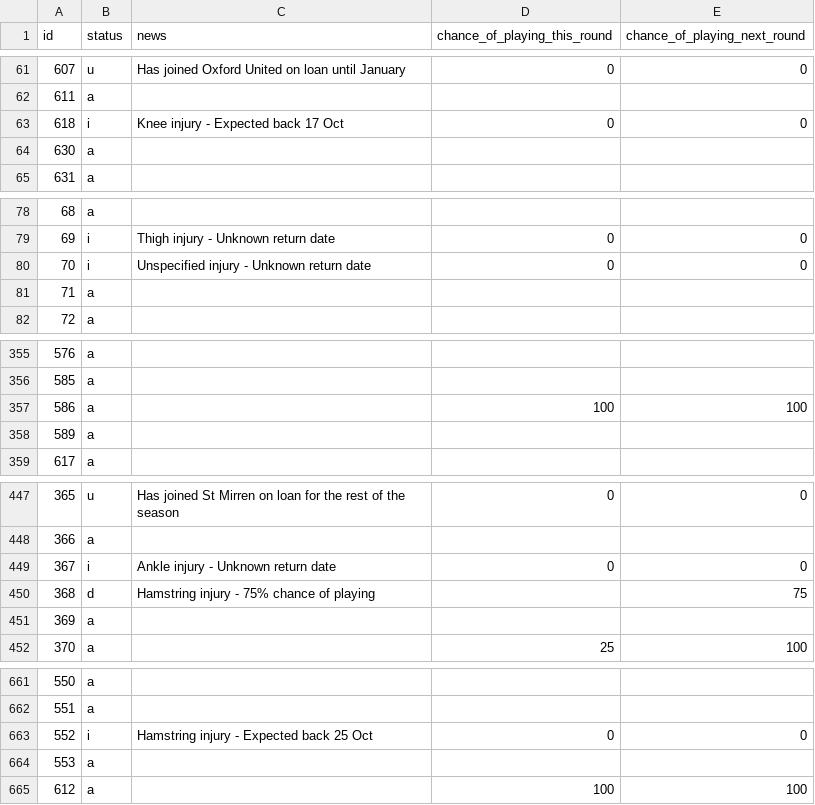
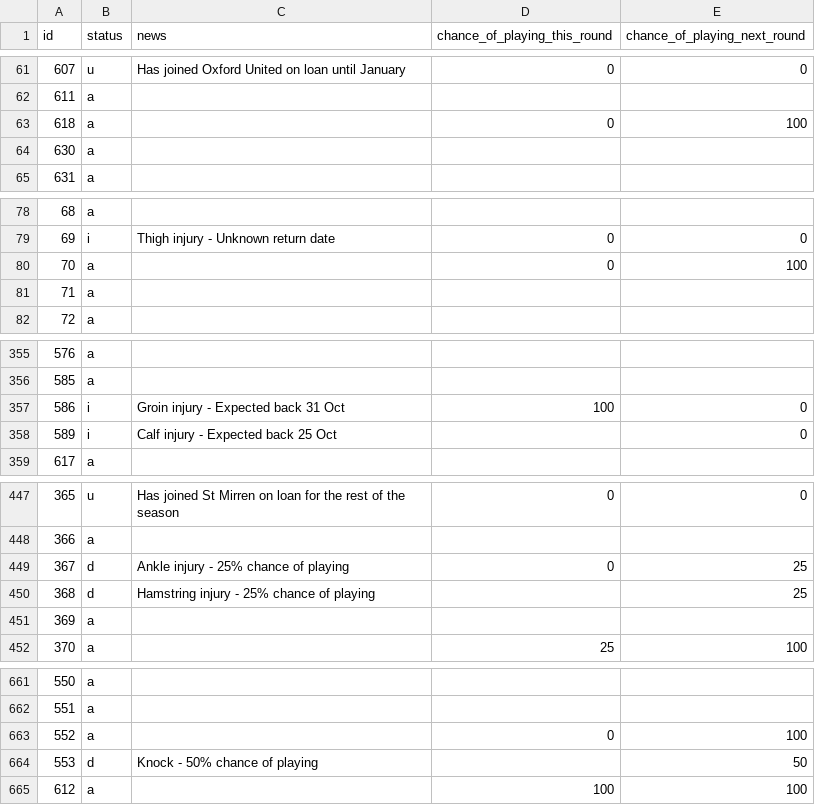
Before and after one commit to Niceiyke/fantasy-football-manager-data, a CSV file: data/2026-27/gws/status7.csv, drawn as a sheet; only a part is shown, gaps mark what is left out; the diff covers the shown part only.

```diff
--- a/data/2026-27/gws/status7.csv
+++ b/data/2026-27/gws/status7.csv
@@ -62,3 +62,3 @@ id,status,news,chance_of_playing_this_round,chance_of_playing_next_round
 611,a,,,
-618,i,Knee injury - Expected back 17 Oct,0,0
+618,a,,0,100
 630,a,,,
@@ -79,3 +79,3 @@ id,status,news,chance_of_playing_this_round,chance_of_playing_next_round
 69,i,Thigh injury - Unknown return date,0,0
-70,i,Unspecified injury - Unknown return date,0,0
+70,a,,0,100
 71,a,,,
@@ -356,4 +356,4 @@ id,status,news,chance_of_playing_this_round,chance_of_playing_next_round
 585,a,,,
-586,a,,100,100
-589,a,,,
+586,i,Groin injury - Expected back 31 Oct,100,0
+589,i,Calf injury - Expected back 25 Oct,,0
 617,a,,,
@@ -448,4 +448,4 @@ id,status,news,chance_of_playing_this_round,chance_of_playing_next_round
 366,a,,,
-367,i,Ankle injury - Unknown return date,0,0
-368,d,Hamstring injury - 75% chance of playing,,75
+367,d,Ankle injury - 25% chance of playing,0,25
+368,d,Hamstring injury - 25% chance of playing,,25
 369,a,,,
@@ -662,4 +662,4 @@ id,status,news,chance_of_playing_this_round,chance_of_playing_next_round
 551,a,,,
-552,i,Hamstring injury - Expected back 25 Oct,0,0
-553,a,,,
+552,a,,0,100
+553,d,Knock - 50% chance of playing,,50
 612,a,,100,100
```
Also changed, not shown: 36 edited cells elsewhere in this file, data/2026-27/gws/ownership7.csv.
